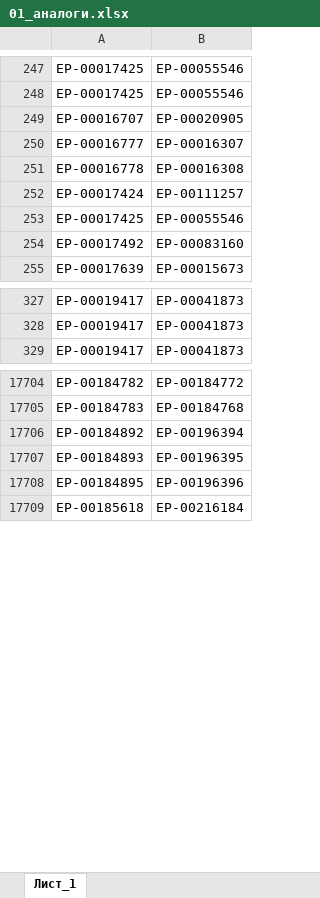
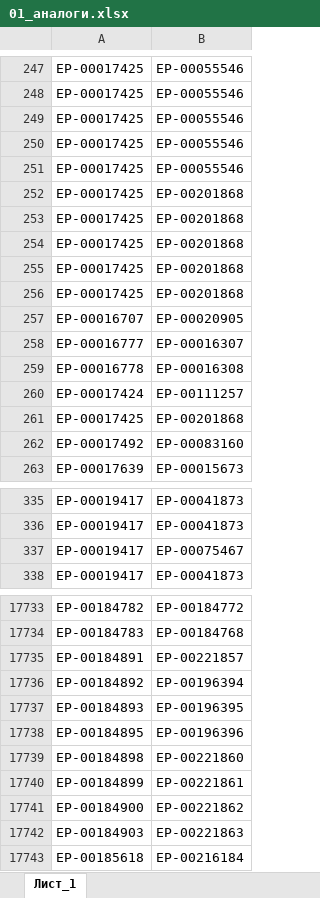
Before and after one commit to iratewarrior/mrp_tool, an Excel workbook: 01_аналоги.xlsx, sheet Лист_1, drawn as a sheet; only a part is shown, gaps mark what is left out; values as stored, in another font and other column widths than the file's, no borders; charts and pictures not drawn; addresses are those after the commit; the diff covers the shown part only; the diff names each change by its address in the sheet, - before the commit and + after, or states it on an @@ line.

```diff
--- a/01_аналоги.xlsx (sheet Лист_1)
+++ b/01_аналоги.xlsx (sheet Лист_1)
+row 249: ЕР-00017425 | ЕР-00055546
+row 250: ЕР-00017425 | ЕР-00055546
+row 251: ЕР-00017425 | ЕР-00055546
+row 252: ЕР-00017425 | ЕР-00201868
+row 253: ЕР-00017425 | ЕР-00201868
+row 254: ЕР-00017425 | ЕР-00201868
+row 255: ЕР-00017425 | ЕР-00201868
+row 256: ЕР-00017425 | ЕР-00201868
-B261: ЕР-00055546
+B261: ЕР-00201868
+row 337: ЕР-00019417 | ЕР-00075467
+row 17735: ЕР-00184891 | ЕР-00221857
+row 17739: ЕР-00184898 | ЕР-00221860
+row 17740: ЕР-00184899 | ЕР-00221861
+row 17741: ЕР-00184900 | ЕР-00221862
+row 17742: ЕР-00184903 | ЕР-00221863
```
Also changed, not shown: 43 added rows, 17 moved rows and 4 edited cells elsewhere in this sheet, 02_остатки_ERP.xlsx.
